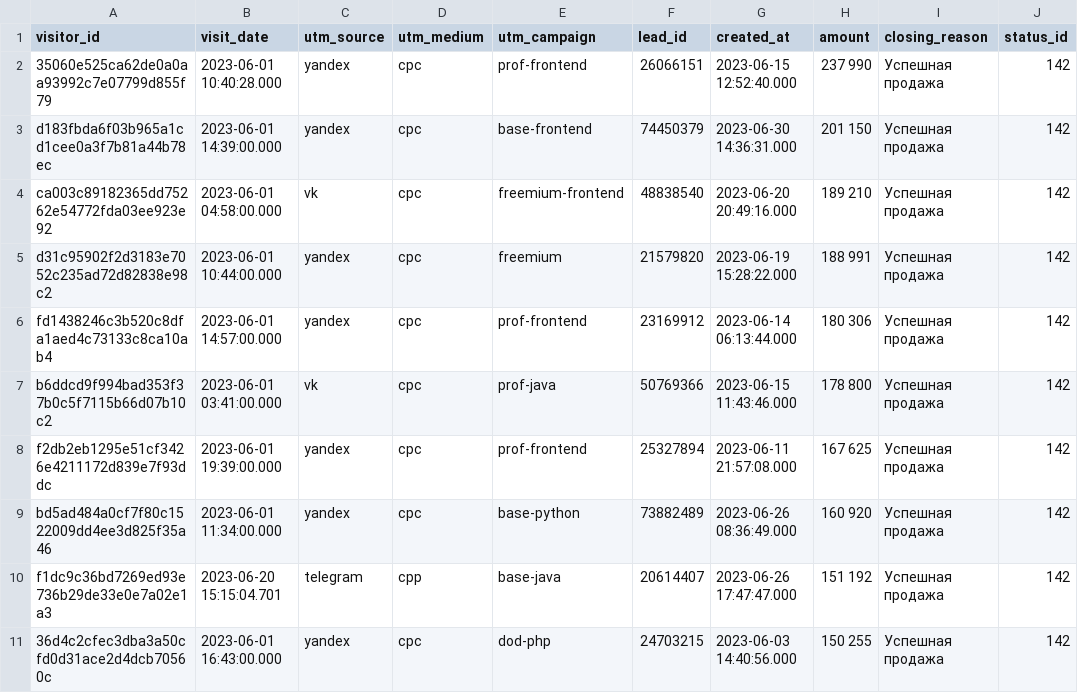
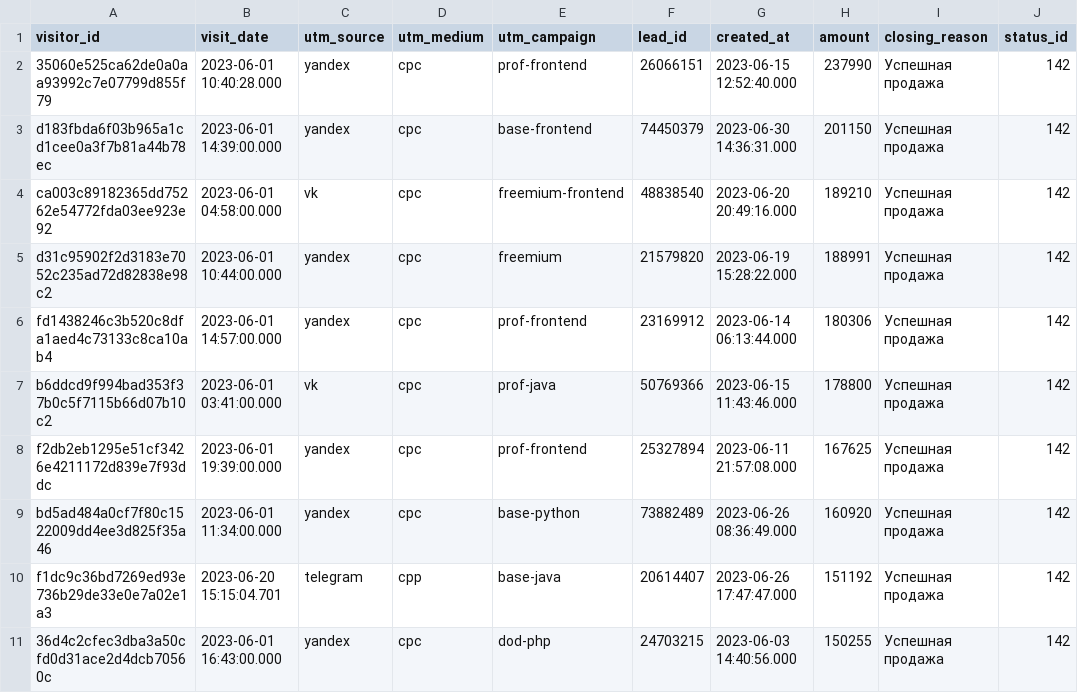
Before and after one commit to mariapolyakova888/data-analytics-project-96, a CSV file: last_paid_click.csv, drawn as a sheet.

```diff
--- a/last_paid_click.csv
+++ b/last_paid_click.csv
@@ -1,11 +1,11 @@
 visitor_id,visit_date,utm_source,utm_medium,utm_campaign,lead_id,created_at,amount,closing_reason,status_id
-35060e525ca62de0a0aa93992c7e07799d855f79,2023-06-01 10:40:28.000,yandex,cpc,prof-frontend,26066151,2023-06-15 12:52:40.000,237 990,Успешная продажа,142
-d183fbda6f03b965a1cd1cee0a3f7b81a44b78ec,2023-06-01 14:39:00.000,yandex,cpc,base-frontend,74450379,2023-06-30 14:36:31.000,201 150,Успешная продажа,142
-ca003c89182365dd75262e54772fda03ee923e92,2023-06-01 04:58:00.000,vk,cpc,freemium-frontend,48838540,2023-06-20 20:49:16.000,189 210,Успешная продажа,142
-d31c95902f2d3183e7052c235ad72d82838e98c2,2023-06-01 10:44:00.000,yandex,cpc,freemium,21579820,2023-06-19 15:28:22.000,188 991,Успешная продажа,142
-fd1438246c3b520c8dfa1aed4c73133c8ca10ab4,2023-06-01 14:57:00.000,yandex,cpc,prof-frontend,23169912,2023-06-14 06:13:44.000,180 306,Успешная продажа,142
-b6ddcd9f994bad353f37b0c5f7115b66d07b10c2,2023-06-01 03:41:00.000,vk,cpc,prof-java,50769366,2023-06-15 11:43:46.000,178 800,Успешная продажа,142
-f2db2eb1295e51cf3426e4211172d839e7f93ddc,2023-06-01 19:39:00.000,yandex,cpc,prof-frontend,25327894,2023-06-11 21:57:08.000,167 625,Успешная продажа,142
-bd5ad484a0cf7f80c1522009dd4ee3d825f35a46,2023-06-01 11:34:00.000,yandex,cpc,base-python,73882489,2023-06-26 08:36:49.000,160 920,Успешная продажа,142
-f1dc9c36bd7269ed93e736b29de33e0e7a02e1a3,2023-06-20 15:15:04.701,telegram,cpp,base-java,20614407,2023-06-26 17:47:47.000,151 192,Успешная продажа,142
-36d4c2cfec3dba3a50cfd0d31ace2d4dcb70560c,2023-06-01 16:43:00.000,yandex,cpc,dod-php,24703215,2023-06-03 14:40:56.000,150 255,Успешная продажа,142
+35060e525ca62de0a0aa93992c7e07799d855f79,2023-06-01 10:40:28.000,yandex,cpc,prof-frontend,26066151,2023-06-15 12:52:40.000,237990,Успешная продажа,142
+d183fbda6f03b965a1cd1cee0a3f7b81a44b78ec,2023-06-01 14:39:00.000,yandex,cpc,base-frontend,74450379,2023-06-30 14:36:31.000,201150,Успешная продажа,142
+ca003c89182365dd75262e54772fda03ee923e92,2023-06-01 04:58:00.000,vk,cpc,freemium-frontend,48838540,2023-06-20 20:49:16.000,189210,Успешная продажа,142
+d31c95902f2d3183e7052c235ad72d82838e98c2,2023-06-01 10:44:00.000,yandex,cpc,freemium,21579820,2023-06-19 15:28:22.000,188991,Успешная продажа,142
+fd1438246c3b520c8dfa1aed4c73133c8ca10ab4,2023-06-01 14:57:00.000,yandex,cpc,prof-frontend,23169912,2023-06-14 06:13:44.000,180306,Успешная продажа,142
+b6ddcd9f994bad353f37b0c5f7115b66d07b10c2,2023-06-01 03:41:00.000,vk,cpc,prof-java,50769366,2023-06-15 11:43:46.000,178800,Успешная продажа,142
+f2db2eb1295e51cf3426e4211172d839e7f93ddc,2023-06-01 19:39:00.000,yandex,cpc,prof-frontend,25327894,2023-06-11 21:57:08.000,167625,Успешная продажа,142
+bd5ad484a0cf7f80c1522009dd4ee3d825f35a46,2023-06-01 11:34:00.000,yandex,cpc,base-python,73882489,2023-06-26 08:36:49.000,160920,Успешная продажа,142
+f1dc9c36bd7269ed93e736b29de33e0e7a02e1a3,2023-06-20 15:15:04.701,telegram,cpp,base-java,20614407,2023-06-26 17:47:47.000,151192,Успешная продажа,142
+36d4c2cfec3dba3a50cfd0d31ace2d4dcb70560c,2023-06-01 16:43:00.000,yandex,cpc,dod-php,24703215,2023-06-03 14:40:56.000,150255,Успешная продажа,142
```
Also changed, not shown: aggregate_last_paid_click.csv.
